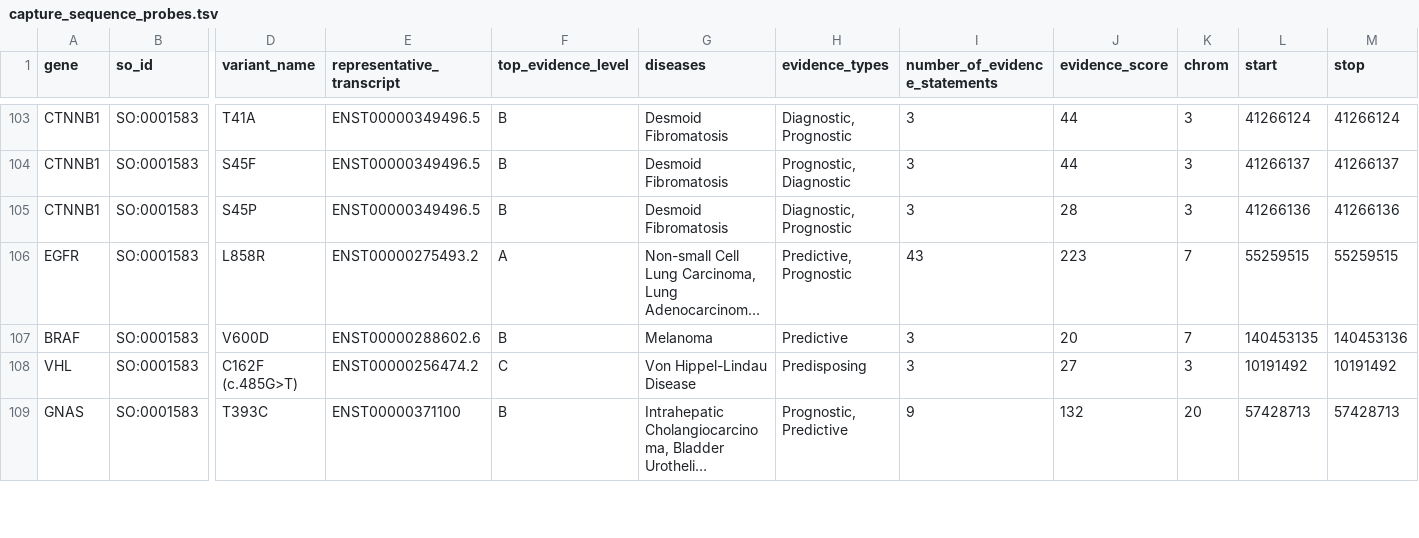
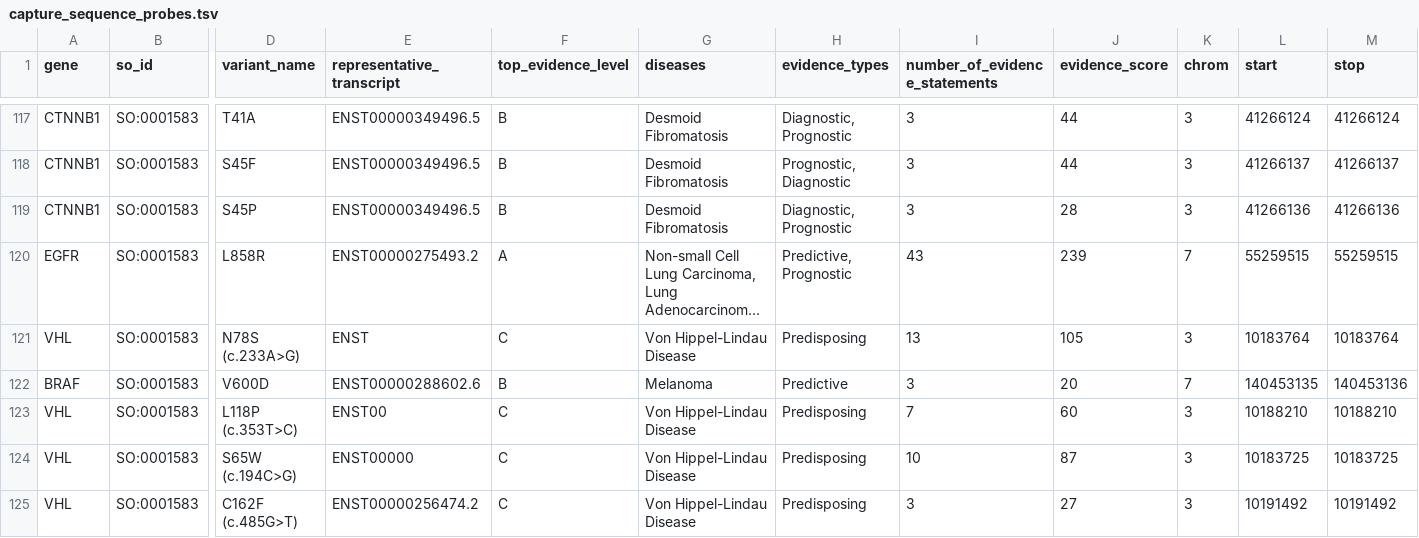
Before and after one commit to griffithlab/civic-panel, a TSV file: capture_sequence_probes.tsv, drawn as a sheet; only a part is shown, gaps mark what is left out; the shorter side is filled out with more unchanged rows; long unchanged cells end in …; addresses are those after the commit; rows hold the shown columns only; the diff covers the shown part only; the diff names each change by its address in the sheet, - before the commit and + after, or states it on an @@ line.

```diff
--- a/capture_sequence_probes.tsv
+++ b/capture_sequence_probes.tsv
-J120 (evidence_score): 223
+J120 (evidence_score): 239
+row 121: VHL | SO:0001583 | N78S (c.233A>G) | ENST | C | Von Hippel-Lindau Disease | Predisposing | 13 | 105 | 3 | 10183764 | 10183764
+row 123: VHL | SO:0001583 | L118P (c.353T>C) | ENST00 | C | Von Hippel-Lindau Disease | Predisposing | 7 | 60 | 3 | 10188210 | 10188210
+row 124: VHL | SO:0001583 | S65W (c.194C>G) | ENST00000 | C | Von Hippel-Lindau Disease | Predisposing | 10 | 87 | 3 | 10183725 | 10183725
```
Also changed, not shown: 4 added rows, 13 moved rows and 7 edited cells elsewhere in this file, nanoString_probes.tsv, 8 other files.
